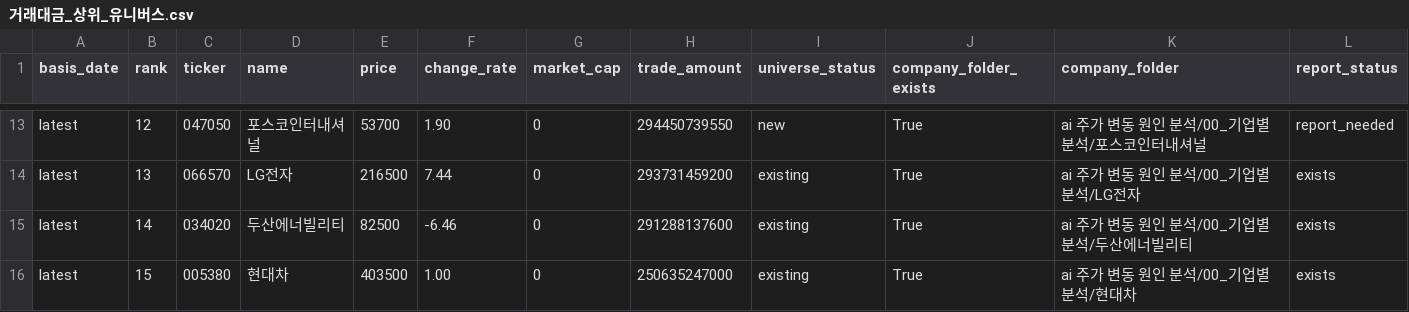
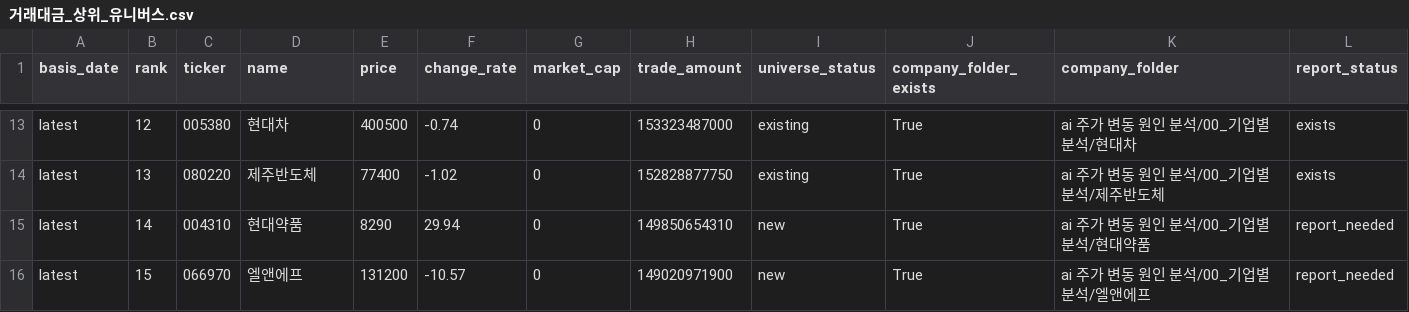
Before and after one commit to Lee-D-S/stock-signal-lab, a CSV file: ai 주가 변동 원인 분석/07_전략신호/00_유니버스/거래대금_상위_유니버스.csv, drawn as a sheet; only a part is shown, gaps mark what is left out; the diff covers the shown part only; the diff names each change by its address in the sheet, - before the commit and + after, or states it on an @@ line.

```diff
--- a/ai 주가 변동 원인 분석/07_전략신호/00_유니버스/거래대금_상위_유니버스.csv
+++ b/ai 주가 변동 원인 분석/07_전략신호/00_유니버스/거래대금_상위_유니버스.csv
-C13 (ticker): 047050
+C13 (ticker): 005380
-D13 (name): 포스코인터내셔널
+D13 (name): 현대차
-E13 (price): 53700
+E13 (price): 400500
-F13 (change_rate): 1.90
+F13 (change_rate): -0.74
-H13 (trade_amount): 294450739550
+H13 (trade_amount): 153323487000
-I13 (universe_status): new
+I13 (universe_status): existing
-K13 (company_folder): ai 주가 변동 원인 분석/00_기업별분석/포스코인터내셔널
+K13 (company_folder): ai 주가 변동 원인 분석/00_기업별분석/현대차
-L13 (report_status): report_needed
+L13 (report_status): exists
-C14 (ticker): 066570
+C14 (ticker): 080220
-D14 (name): LG전자
+D14 (name): 제주반도체
-E14 (price): 216500
+E14 (price): 77400
-F14 (change_rate): 7.44
+F14 (change_rate): -1.02
-H14 (trade_amount): 293731459200
+H14 (trade_amount): 152828877750
-K14 (company_folder): ai 주가 변동 원인 분석/00_기업별분석/LG전자
+K14 (company_folder): ai 주가 변동 원인 분석/00_기업별분석/제주반도체
-C15 (ticker): 034020
+C15 (ticker): 004310
-D15 (name): 두산에너빌리티
+D15 (name): 현대약품
-E15 (price): 82500
+E15 (price): 8290
-F15 (change_rate): -6.46
+F15 (change_rate): 29.94
-H15 (trade_amount): 291288137600
+H15 (trade_amount): 149850654310
-I15:I16 (universe_status): existing
+I15:I16 (universe_status): new
-K15 (company_folder): ai 주가 변동 원인 분석/00_기업별분석/두산에너빌리티
+K15 (company_folder): ai 주가 변동 원인 분석/00_기업별분석/현대약품
-L15:L16 (report_status): exists
+L15:L16 (report_status): report_needed
-C16 (ticker): 005380
+C16 (ticker): 066970
-D16 (name): 현대차
+D16 (name): 엘앤에프
-E16 (price): 403500
+E16 (price): 131200
-F16 (change_rate): 1.00
+F16 (change_rate): -10.57
-H16 (trade_amount): 250635247000
+H16 (trade_amount): 149020971900
-K16 (company_folder): ai 주가 변동 원인 분석/00_기업별분석/현대차
+K16 (company_folder): ai 주가 변동 원인 분석/00_기업별분석/엘앤에프
```
Also changed, not shown: 155 edited cells elsewhere in this file, ai 주가 변동 원인 분석/07_전략신호/00_유니버스/거래대금_상위_누적_유니버스.csv, ai 주가 변동 원인 분석/07_전략신호/02_신규조건/신규조건_관심종목_시그널_스캔.csv, 19 other files.
